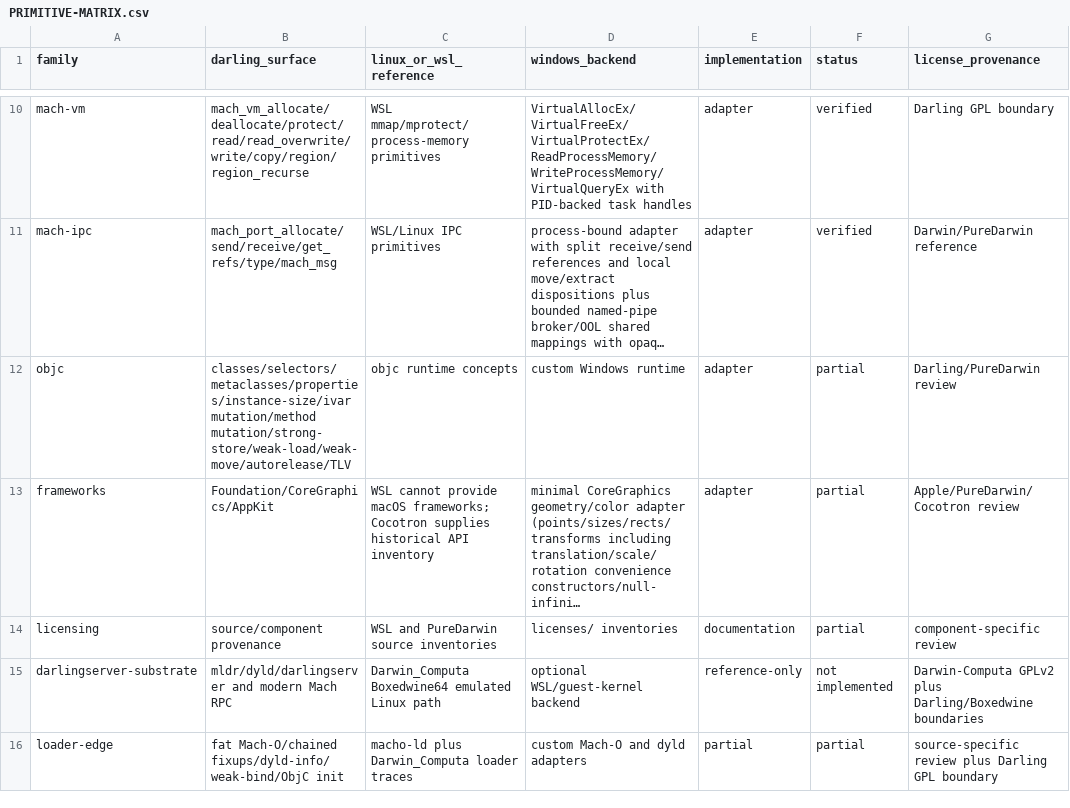
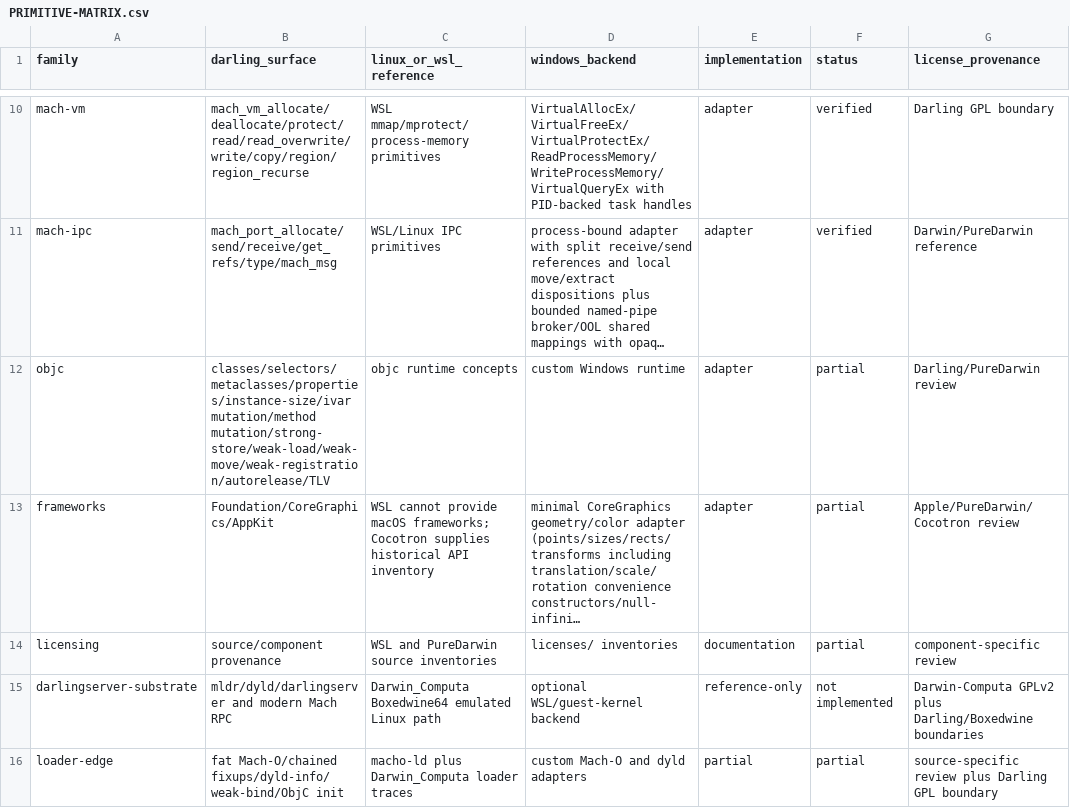
Before and after one commit to tarekwasfy01/Wintosh, a CSV file: PRIMITIVE-MATRIX.csv, drawn as a sheet; only a part is shown, gaps mark what is left out; long unchanged cells end in …; the diff names each change by its address in the sheet, - before the commit and + after, or states it on an @@ line.

Commit message:
Harden weak reference move registration

```diff
--- a/PRIMITIVE-MATRIX.csv
+++ b/PRIMITIVE-MATRIX.csv
-B12 (darling_surface): classes/selectors/metaclasses/properties/instance-size/ivar mutation/method mutation/strong-store/weak-load/weak-move/autorelease/TLV
+B12 (darling_surface): classes/selectors/metaclasses/properties/instance-size/ivar mutation/method mutation/strong-store/weak-load/weak-move/weak-registration/autorelease/TLV
```
Also changed, not shown: 3 other files.
